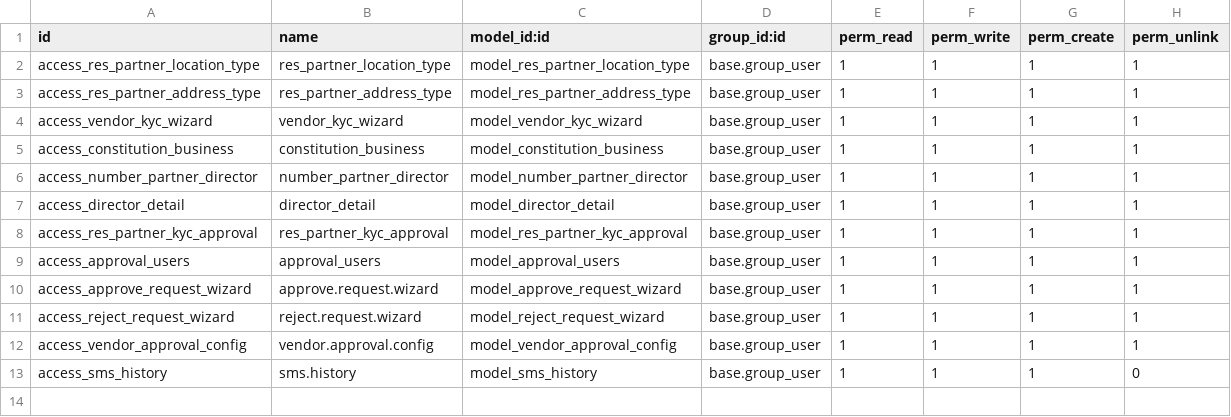
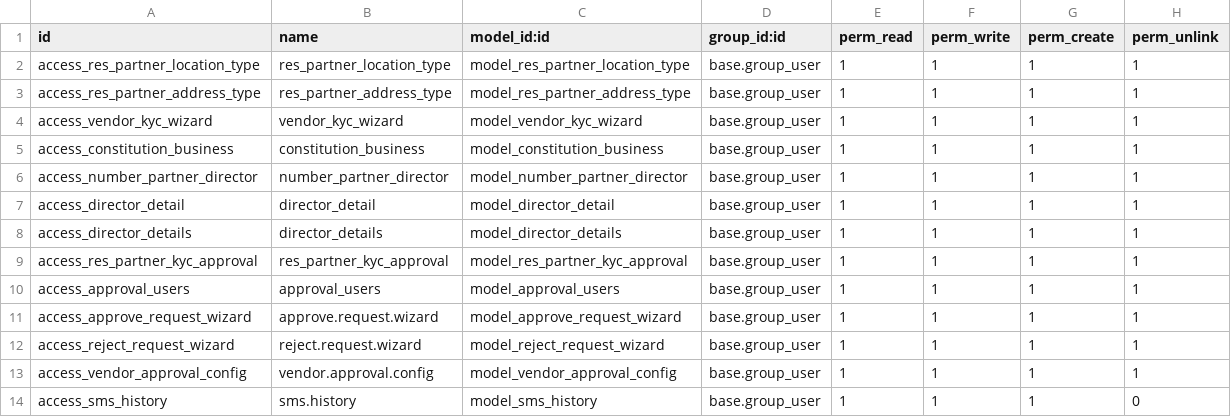
Before and after one commit to Bora-Multicorp/OdooERP, a CSV file: custom_contact/security/ir.model.access.csv, drawn as a sheet.

Commit message:
[ADD] custom_contact : add one2many field security permission

```diff
--- a/custom_contact/security/ir.model.access.csv
+++ b/custom_contact/security/ir.model.access.csv
@@ -7,2 +7,3 @@ access_number_partner_director,number_partner_director,model_number_partner_dire
 access_director_detail,director_detail,model_director_detail,base.group_user,1,1,1,1
+access_director_details,director_details,model_director_details,base.group_user,1,1,1,1
 access_res_partner_kyc_approval,res_partner_kyc_approval,model_res_partner_kyc_approval,base.group_user,1,1,1,1
```
